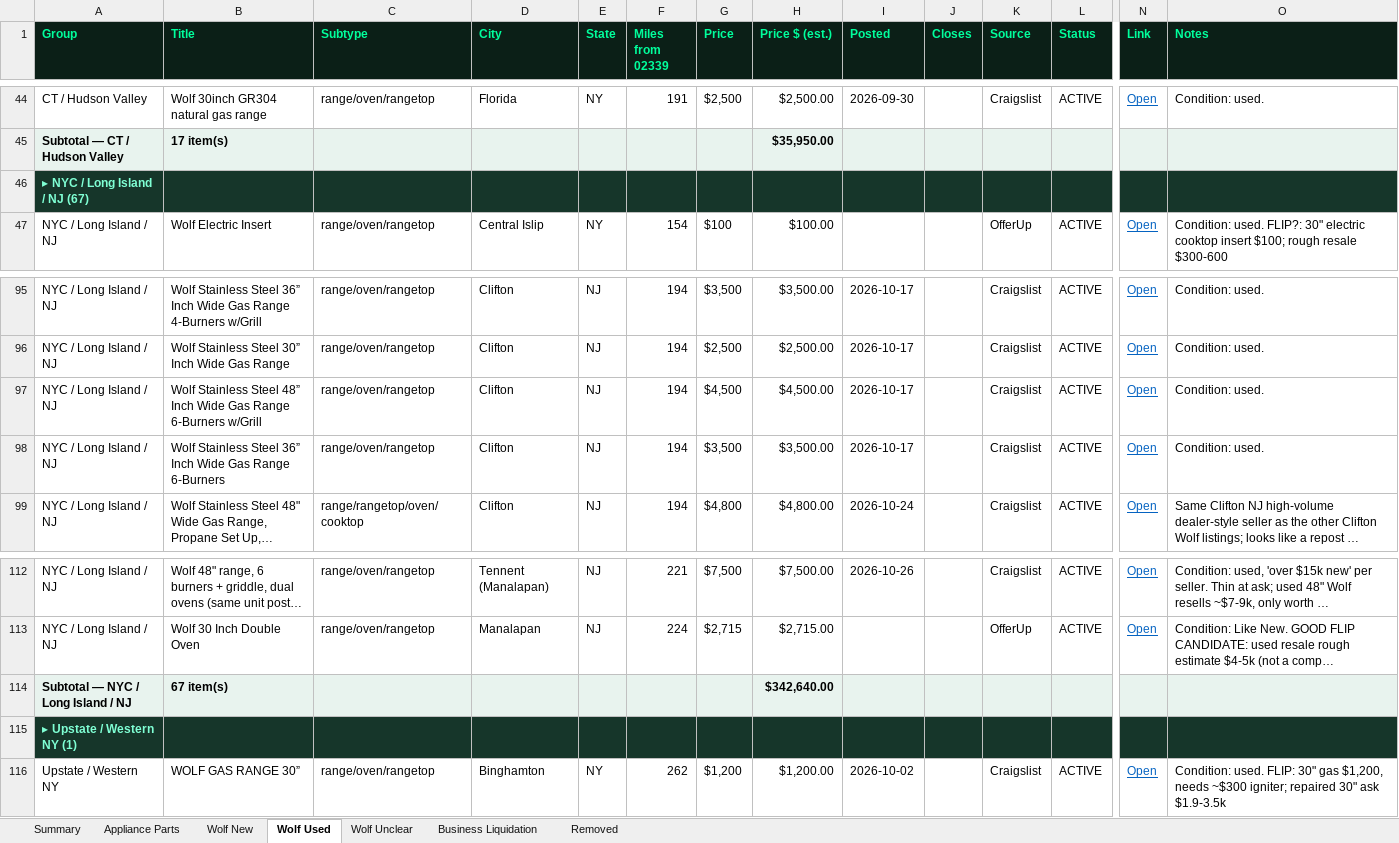
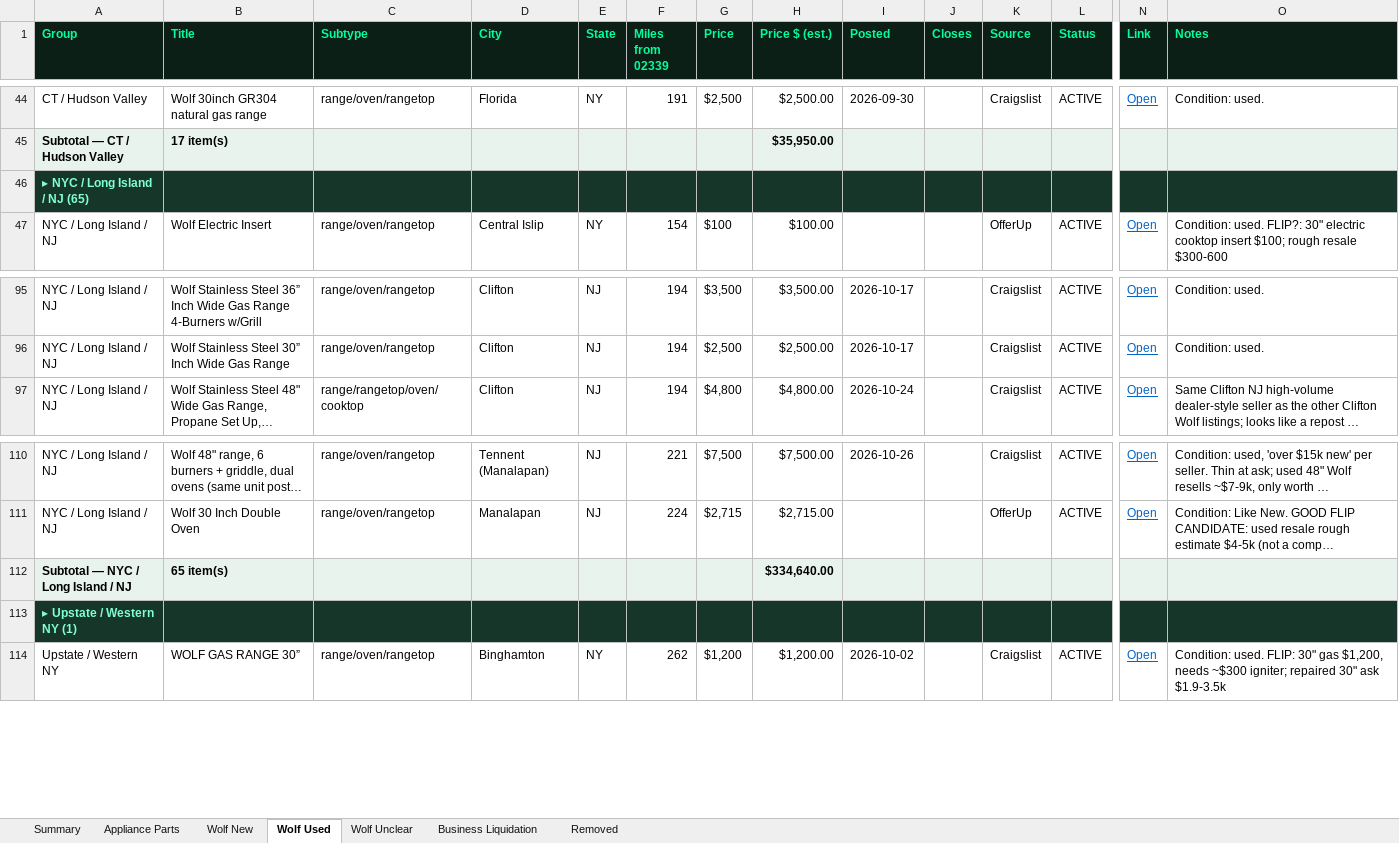
Before and after one commit to theequipmentpark/lot-recon, an Excel workbook: lot_recon.xlsx, sheet Wolf Used, drawn as a sheet; only a part is shown, gaps mark what is left out; long unchanged cells end in …; values as stored, in another font and other column widths than the file's, no borders; removed rows and columns are numbered as before the commit, all else as after; rows hold the shown columns only; the diff names each change by its address in the sheet, - before the commit and + after, or states it on an @@ line.

```diff
--- a/lot_recon.xlsx (sheet Wolf Used)
+++ b/lot_recon.xlsx (sheet Wolf Used)
-A46 (Group): ▸ NYC / Long Island / NJ (67)
+A46 (Group): ▸ NYC / Long Island / NJ (65)
-row 97: NYC / Long Island / NJ | Wolf Stainless Steel 48” Inch Wide Gas Range 6-Burners w/Grill | range/oven/rangetop | Clifton | NJ | 194 | $4,500 | $4,500.00 | 2026-10-17 |  | Craigslist | ACTIVE | Open | Condition: used.
-row 98: NYC / Long Island / NJ | Wolf Stainless Steel 36” Inch Wide Gas Range 6-Burners | range/oven/rangetop | Clifton | NJ | 194 | $3,500 | $3,500.00 | 2026-10-17 |  | Craigslist | ACTIVE | Open | Condition: used.
-B112 (Title): 67 item(s)
+B112 (Title): 65 item(s)
-H112 (Price $ (est.)): $342,640.00
+H112 (Price $ (est.)): $334,640.00
```
Also changed, not shown: sheet Removed, sheet Business Liquidation, sheet Summary, 1 other file.
